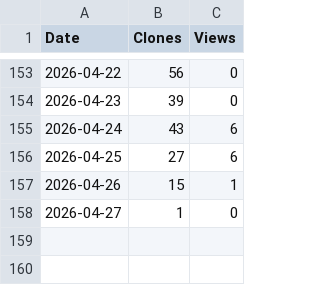
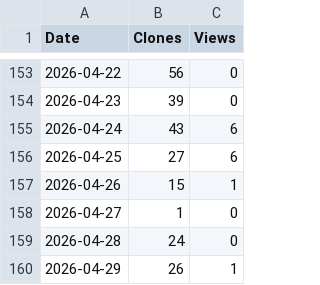
Before and after one commit to arc-research-lab/DERCA, a CSV file: assets/DERCA.csv, drawn as a sheet; only a part is shown, gaps mark what is left out; the diff names each change by its address in the sheet, - before the commit and + after, or states it on an @@ line.

```diff
--- a/assets/DERCA.csv
+++ b/assets/DERCA.csv
+row 159: 2026-04-28 | 24 | 0
+row 160: 2026-04-29 | 26 | 1
```
Also changed, not shown: 3 other files.
